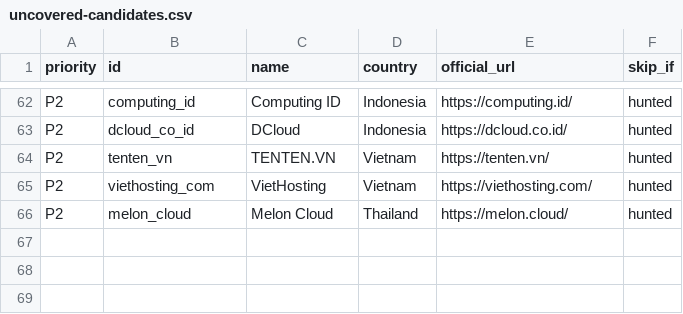
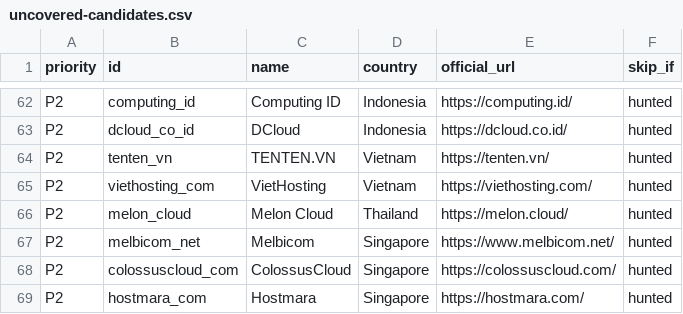
Before and after one commit to sctsivali/cloud-directory, a CSV file: data/uncovered-candidates.csv, drawn as a sheet; only a part is shown, gaps mark what is left out.

```diff
--- a/data/uncovered-candidates.csv
+++ b/data/uncovered-candidates.csv
@@ -66 +66,4 @@ P2,viethosting_com,VietHosting,Vietnam,https://viethosting.com/,hunted
 P2,melon_cloud,Melon Cloud,Thailand,https://melon.cloud/,hunted
+P2,melbicom_net,Melbicom,Singapore,https://www.melbicom.net/,hunted
+P2,colossuscloud_com,ColossusCloud,Singapore,https://colossuscloud.com/,hunted
+P2,hostmara_com,Hostmara,Singapore,https://hostmara.com/,hunted
```
Also changed, not shown: 4 other files.
